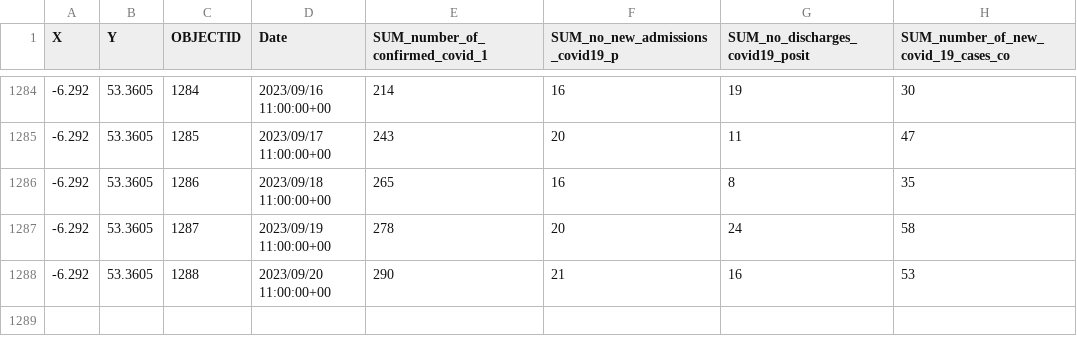
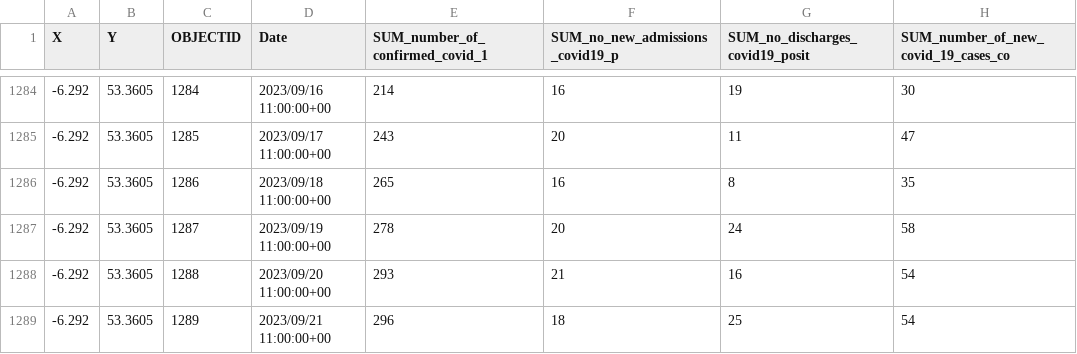
Before and after one commit to stephenc/2021-ireland-stats, a CSV file: data/COVID-19_SDU_Acute_Hospital_Time_Series_Summary.csv, drawn as a sheet; only a part is shown, gaps mark what is left out.

```diff
--- a/data/COVID-19_SDU_Acute_Hospital_Time_Series_Summary.csv
+++ b/data/COVID-19_SDU_Acute_Hospital_Time_Series_Summary.csv
@@ -1287,2 +1287,3 @@
 -6.292,53.3605,1287,2023/09/19 11:00:00+00,278,20,24,58
--6.292,53.3605,1288,2023/09/20 11:00:00+00,290,21,16,53
+-6.292,53.3605,1288,2023/09/20 11:00:00+00,293,21,16,54
+-6.292,53.3605,1289,2023/09/21 11:00:00+00,296,18,25,54
```
Also changed, not shown: 1 other file.
